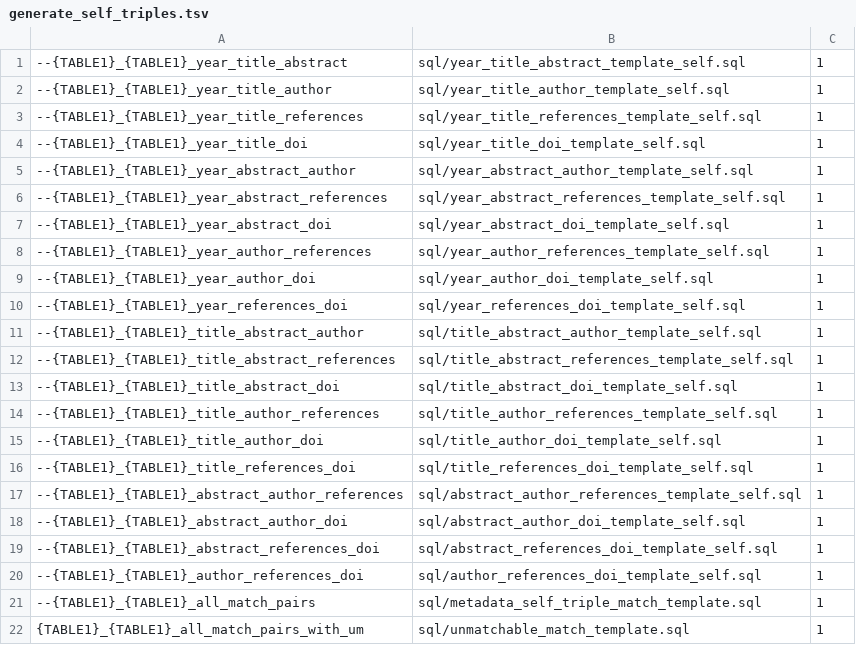
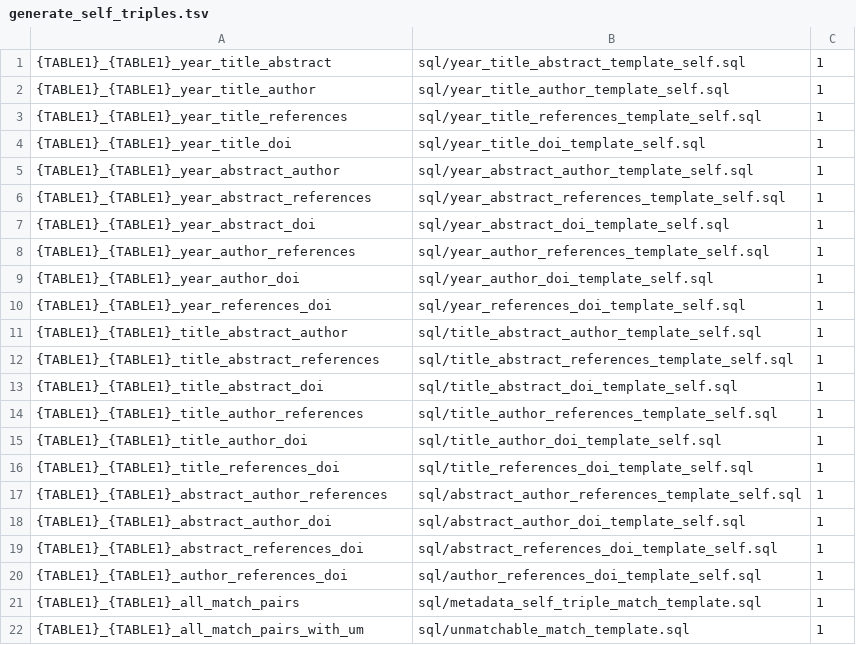
Before and after one commit to georgetown-cset/article-linking, a TSV file: sql_approach/sequences/generate_self_triples.tsv, drawn as a sheet.

```diff
--- a/sql_approach/sequences/generate_self_triples.tsv
+++ b/sql_approach/sequences/generate_self_triples.tsv
@@ -1,22 +1,22 @@
---{TABLE1}_{TABLE1}_year_title_abstract	sql/year_title_abstract_template_self.sql	1
---{TABLE1}_{TABLE1}_year_title_author	sql/year_title_author_template_self.sql	1
---{TABLE1}_{TABLE1}_year_title_references	sql/year_title_references_template_self.sql	1
---{TABLE1}_{TABLE1}_year_title_doi	sql/year_title_doi_template_self.sql	1
---{TABLE1}_{TABLE1}_year_abstract_author	sql/year_abstract_author_template_self.sql	1
---{TABLE1}_{TABLE1}_year_abstract_references	sql/year_abstract_references_template_self.sql	1
---{TABLE1}_{TABLE1}_year_abstract_doi	sql/year_abstract_doi_template_self.sql	1
---{TABLE1}_{TABLE1}_year_author_references	sql/year_author_references_template_self.sql	1
---{TABLE1}_{TABLE1}_year_author_doi	sql/year_author_doi_template_self.sql	1
---{TABLE1}_{TABLE1}_year_references_doi	sql/year_references_doi_template_self.sql	1
---{TABLE1}_{TABLE1}_title_abstract_author	sql/title_abstract_author_template_self.sql	1
---{TABLE1}_{TABLE1}_title_abstract_references	sql/title_abstract_references_template_self.sql	1
---{TABLE1}_{TABLE1}_title_abstract_doi	sql/title_abstract_doi_template_self.sql	1
---{TABLE1}_{TABLE1}_title_author_references	sql/title_author_references_template_self.sql	1
---{TABLE1}_{TABLE1}_title_author_doi	sql/title_author_doi_template_self.sql	1
---{TABLE1}_{TABLE1}_title_references_doi	sql/title_references_doi_template_self.sql	1
---{TABLE1}_{TABLE1}_abstract_author_references	sql/abstract_author_references_template_self.sql	1
---{TABLE1}_{TABLE1}_abstract_author_doi	sql/abstract_author_doi_template_self.sql	1
---{TABLE1}_{TABLE1}_abstract_references_doi	sql/abstract_references_doi_template_self.sql	1
---{TABLE1}_{TABLE1}_author_references_doi	sql/author_references_doi_template_self.sql	1
---{TABLE1}_{TABLE1}_all_match_pairs	sql/metadata_self_triple_match_template.sql	1
+{TABLE1}_{TABLE1}_year_title_abstract	sql/year_title_abstract_template_self.sql	1
+{TABLE1}_{TABLE1}_year_title_author	sql/year_title_author_template_self.sql	1
+{TABLE1}_{TABLE1}_year_title_references	sql/year_title_references_template_self.sql	1
+{TABLE1}_{TABLE1}_year_title_doi	sql/year_title_doi_template_self.sql	1
+{TABLE1}_{TABLE1}_year_abstract_author	sql/year_abstract_author_template_self.sql	1
+{TABLE1}_{TABLE1}_year_abstract_references	sql/year_abstract_references_template_self.sql	1
+{TABLE1}_{TABLE1}_year_abstract_doi	sql/year_abstract_doi_template_self.sql	1
+{TABLE1}_{TABLE1}_year_author_references	sql/year_author_references_template_self.sql	1
+{TABLE1}_{TABLE1}_year_author_doi	sql/year_author_doi_template_self.sql	1
+{TABLE1}_{TABLE1}_year_references_doi	sql/year_references_doi_template_self.sql	1
+{TABLE1}_{TABLE1}_title_abstract_author	sql/title_abstract_author_template_self.sql	1
+{TABLE1}_{TABLE1}_title_abstract_references	sql/title_abstract_references_template_self.sql	1
+{TABLE1}_{TABLE1}_title_abstract_doi	sql/title_abstract_doi_template_self.sql	1
+{TABLE1}_{TABLE1}_title_author_references	sql/title_author_references_template_self.sql	1
+{TABLE1}_{TABLE1}_title_author_doi	sql/title_author_doi_template_self.sql	1
+{TABLE1}_{TABLE1}_title_references_doi	sql/title_references_doi_template_self.sql	1
+{TABLE1}_{TABLE1}_abstract_author_references	sql/abstract_author_references_template_self.sql	1
+{TABLE1}_{TABLE1}_abstract_author_doi	sql/abstract_author_doi_template_self.sql	1
+{TABLE1}_{TABLE1}_abstract_references_doi	sql/abstract_references_doi_template_self.sql	1
+{TABLE1}_{TABLE1}_author_references_doi	sql/author_references_doi_template_self.sql	1
+{TABLE1}_{TABLE1}_all_match_pairs	sql/metadata_self_triple_match_template.sql	1
 {TABLE1}_{TABLE1}_all_match_pairs_with_um	sql/unmatchable_match_template.sql	1
```
Also changed, not shown: 8 other files.
